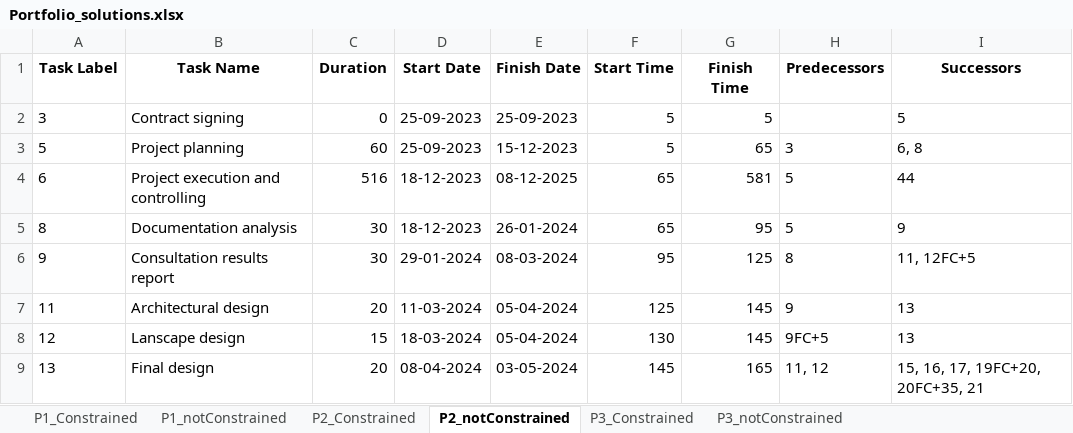
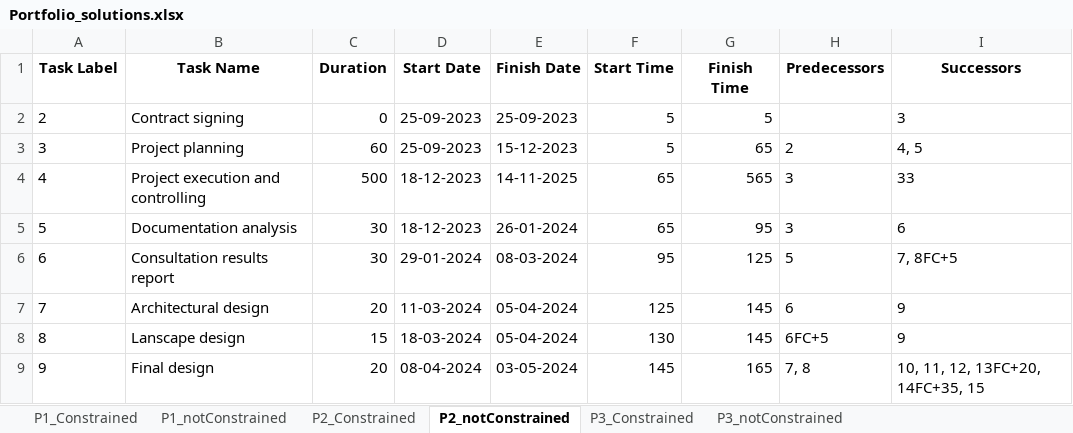
Before and after one commit to marcbara/PortfolioAlgorithm, an Excel workbook: outputs/Portfolio_solutions.xlsx, sheet P2_notConstrained, drawn as a sheet; only a part is shown; values as stored, in another font and other column widths than the file's, no borders; removed rows and columns are numbered as before the commit, all else as after; the diff covers the shown part only; the diff names each change by its address in the sheet, - before the commit and + after, or states it on an @@ line.

```diff
--- a/outputs/Portfolio_solutions.xlsx (sheet P2_notConstrained)
+++ b/outputs/Portfolio_solutions.xlsx (sheet P2_notConstrained)
+row 2: 2 | Contract signing | 0 | 25-09-2023 | 25-09-2023 | 5 | 5 |  | 3
-B3 (Task Name): Contract signing
+B3 (Task Name): Project planning
-C3 (Duration): 0
+C3 (Duration): 60
-E3 (Finish Date): 25-09-2023
+E3 (Finish Date): 15-12-2023
-G3 (Finish Time): 5
+G3 (Finish Time): 65
-H3 (Predecessors): (empty)
+H3 (Predecessors): 2
-I3 (Successors): 5
+I3 (Successors): 4, 5
+row 4: 4 | Project execution and controlling | 500 | 18-12-2023 | 14-11-2025 | 65 | 565 | 3 | 33
-B5 (Task Name): Project planning
+B5 (Task Name): Documentation analysis
-C5 (Duration): 60
+C5 (Duration): 30
-D5 (Start Date): 25-09-2023
+D5 (Start Date): 18-12-2023
-E5 (Finish Date): 15-12-2023
+E5 (Finish Date): 26-01-2024
-F5 (Start Time): 5
+F5 (Start Time): 65
-G5 (Finish Time): 65
+G5 (Finish Time): 95
-I5 (Successors): 6, 8
+I5 (Successors): 6
-B6 (Task Name): Project execution and controlling
+B6 (Task Name): Consultation results report
-C6 (Duration): 516
+C6 (Duration): 30
-D6 (Start Date): 18-12-2023
+D6 (Start Date): 29-01-2024
-E6 (Finish Date): 08-12-2025
+E6 (Finish Date): 08-03-2024
-F6 (Start Time): 65
+F6 (Start Time): 95
-G6 (Finish Time): 581
+G6 (Finish Time): 125
-I6 (Successors): 44
+I6 (Successors): 7, 8FC+5
-row 5: 8 | Documentation analysis | 30 | 18-12-2023 | 26-01-2024 | 65 | 95 | 5 | 9
-row 6: 9 | Consultation results report | 30 | 29-01-2024 | 08-03-2024 | 95 | 125 | 8 | 11, 12FC+5
-A7 (Task Label): 11
+A7 (Task Label): 7
-H7 (Predecessors): 9
+H7 (Predecessors): 6
-I7:I8 (Successors): 13
+I7:I8 (Successors): 9
-A8 (Task Label): 12
+A8 (Task Label): 8
-H8 (Predecessors): 9FC+5
+H8 (Predecessors): 6FC+5
-A9 (Task Label): 13
+A9 (Task Label): 9
-H9 (Predecessors): 11, 12
+H9 (Predecessors): 7, 8
-I9 (Successors): 15, 16, 17, 19FC+20, 20FC+35, 21
+I9 (Successors): 10, 11, 12, 13FC+20, 14FC+35, 15
```
Also changed, not shown: 4 added rows, 4 removed rows and 66 edited cells elsewhere in this sheet, sheet P3_Constrained, sheet P3_notConstrained, sheet P2_Constrained, sheet P1_notConstrained, sheet P1_Constrained, inputs/Portfolio.xlsx, 3 other files.
